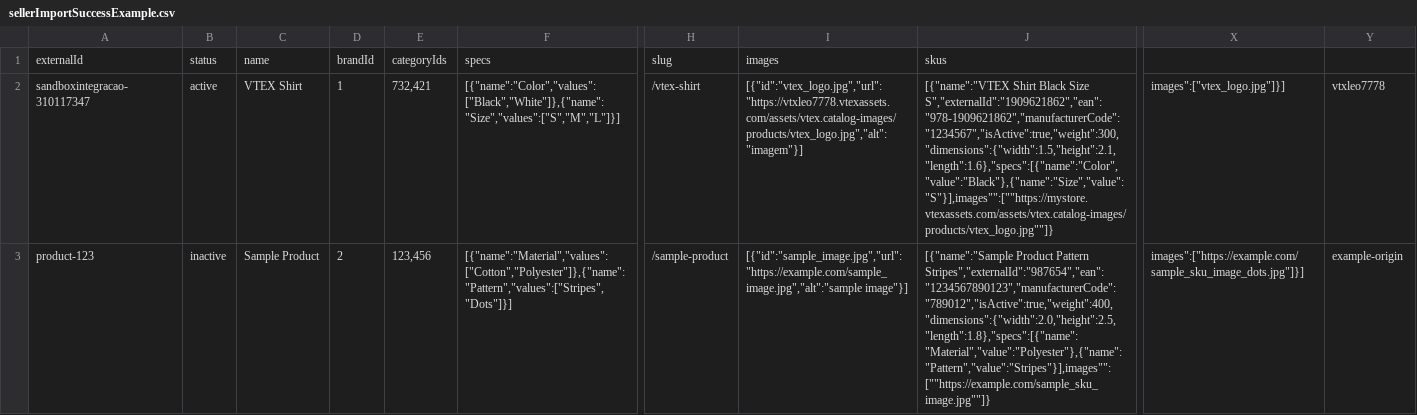
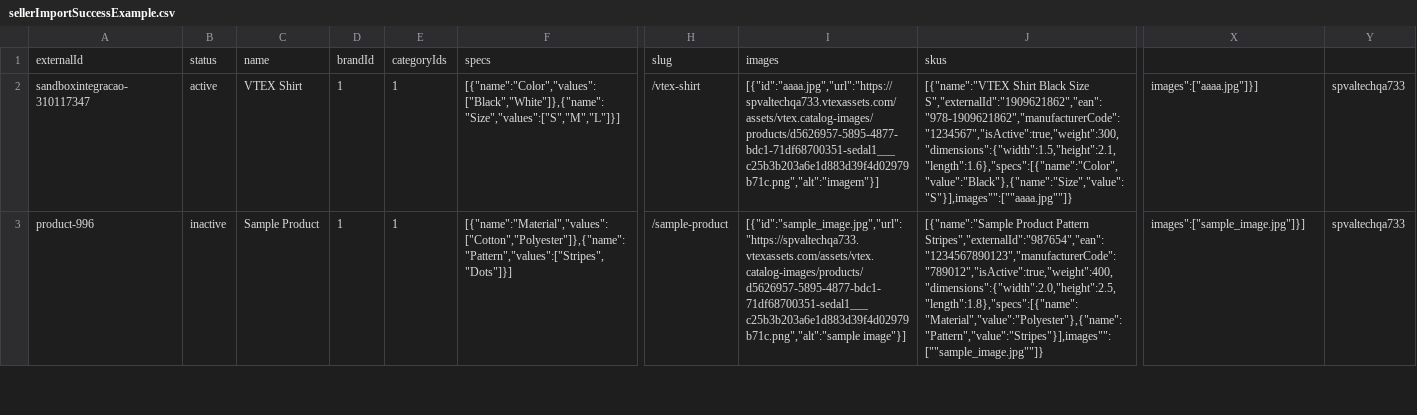
Before and after one commit to vivaltech/room-ideas-manager, a CSV file: sellerImportSuccessExample.csv, drawn as a sheet; only a part is shown, gaps mark what is left out; the diff covers the shown part only; the diff names each change by its address in the sheet, - before the commit and + after, or states it on an @@ line.

Commit message:
update csv examples

```diff
--- a/sellerImportSuccessExample.csv
+++ b/sellerImportSuccessExample.csv
-E2: 732,421
+E2: 1
-I2: [{"id":"vtex_logo.jpg","url":"https://vtxleo7778.vtexassets.com/assets/vtex.catalog-images/products/vtex_logo.jpg","alt":"imagem"}]
+I2: [{"id":"aaaa.jpg","url":"https://spvaltechqa733.vtexassets.com/assets/vtex.catalog-images/products/d5626957-5895-4877-bdc1-71df68700351-sedal1___c25b3b203a6e1d883d39f4d02979b71c.png","alt":"imagem"}]
-J2: …Black Size S","externalId":"1909621862","ean":"978-1909621862","manufacturerCode":"1234567","isActive":true,"weight":300,"dimensions":{"width":1.5,"height":2.1,"length":1.6},"specs":[{"name":"Color","value":"Black"},{"name":"Size","value":"S"}],images"":[""https://mystore.vtexassets.com/assets/vtex.catalog-images/products/vtex_logo.jpg""]}
+J2: …Black Size S","externalId":"1909621862","ean":"978-1909621862","manufacturerCode":"1234567","isActive":true,"weight":300,"dimensions":{"width":1.5,"height":2.1,"length":1.6},"specs":[{"name":"Color","value":"Black"},{"name":"Size","value":"S"}],images"":[""aaaa.jpg""]}
-X2: images":["vtex_logo.jpg"]}]
+X2: images":["aaaa.jpg"]}]
-Y2: vtxleo7778
+Y2: spvaltechqa733
-A3: product-123
+A3: product-996
-D3: 2
+D3: 1
-E3: 123,456
+E3: 1
-I3: [{"id":"sample_image.jpg","url":"https://example.com/sample_image.jpg","alt":"sample image"}]
+I3: [{"id":"sample_image.jpg","url":"https://spvaltechqa733.vtexassets.com/assets/vtex.catalog-images/products/d5626957-5895-4877-bdc1-71df68700351-sedal1___c25b3b203a6e1d883d39f4d02979b71c.png","alt":"sample image"}]
-J3: …Product Pattern Stripes","externalId":"987654","ean":"1234567890123","manufacturerCode":"789012","isActive":true,"weight":400,"dimensions":{"width":2.0,"height":2.5,"length":1.8},"specs":[{"name":"Material","value":"Polyester"},{"name":"Pattern","value":"Stripes"}],images"":[""https://example.com/sample_sku_image.jpg""]}
+J3: …Product Pattern Stripes","externalId":"987654","ean":"1234567890123","manufacturerCode":"789012","isActive":true,"weight":400,"dimensions":{"width":2.0,"height":2.5,"length":1.8},"specs":[{"name":"Material","value":"Polyester"},{"name":"Pattern","value":"Stripes"}],images"":[""sample_image.jpg""]}
-X3: images":["https://example.com/sample_sku_image_dots.jpg"]}]
+X3: images":["sample_image.jpg"]}]
-Y3: example-origin
+Y3: spvaltechqa733
```
Also changed, not shown: 23 edited cells elsewhere in this file, 2 other files.
